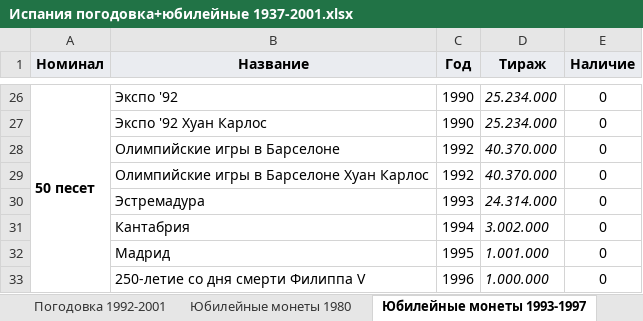
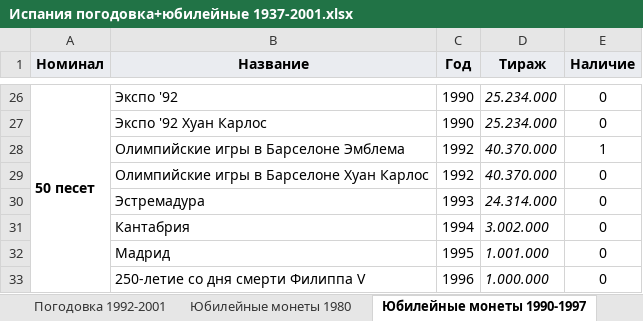
Before and after one commit to DartAlexator/CoinCollection, an Excel workbook: Collections/Испания/Испания погодовка+юбилейные 1937-2001.xlsx, sheet Юбилейные монеты 1990-1997, drawn as a sheet; only a part is shown, gaps mark what is left out; values as stored, in another font and other column widths than the file's, no borders; conditional formats not drawn; the diff names each change by its address in the sheet, - before the commit and + after, or states it on an @@ line.

Commit message:
Закуп от октября 2019. Part 3

```diff
--- a/Collections/Испания/Испания погодовка+юбилейные 1937-2001.xlsx (sheet Юбилейные монеты 1990-1997)
+++ b/Collections/Испания/Испания погодовка+юбилейные 1937-2001.xlsx (sheet Юбилейные монеты 1990-1997)
-sheet tab: Юбилейные монеты 1993-1997
+sheet tab: Юбилейные монеты 1990-1997
-B28 (Название): Олимпийские игры в Барселоне
+B28 (Название): Олимпийские игры в Барселоне Эмблема
-E28 (Наличие): 0
+E28 (Наличие): 1
```
Also changed, not shown: sheet Погодовка 1992-2001, charts or pictures.
